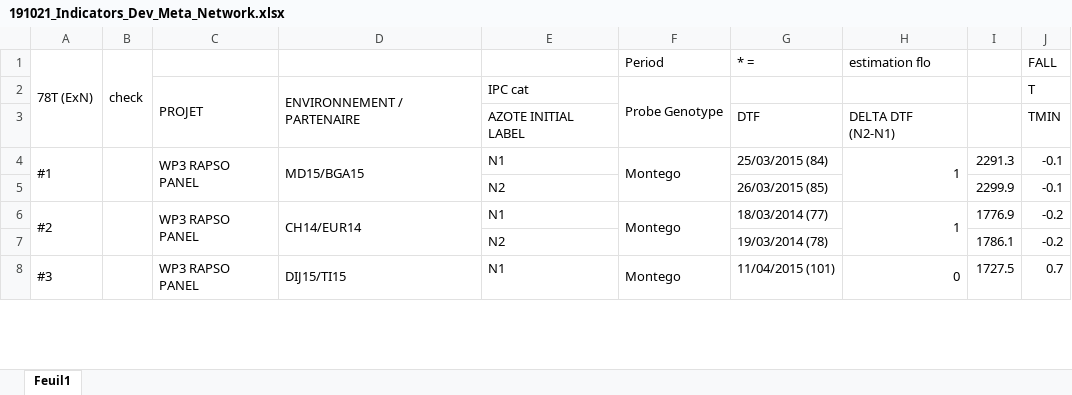
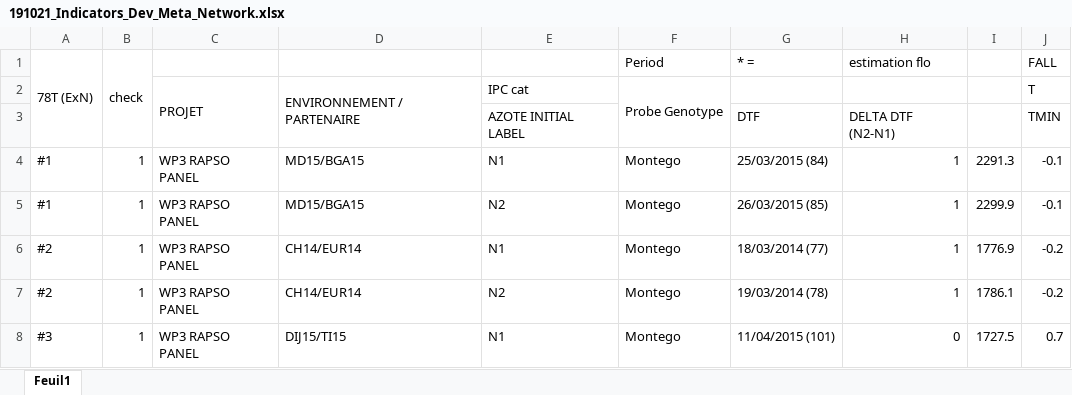
Before and after one commit to RemiMahmoud/meteo_vs_rendement, an Excel workbook: data/climate_data/indicateurs_pedologiques/191021_Indicators_Dev_Meta_Network.xlsx, sheet Feuil1, drawn as a sheet; only a part is shown; values as stored, in another font and other column widths than the file's, no cell formats; the diff covers the shown part only; the diff names each change by its address in the sheet, - before the commit and + after, or states it on an @@ line.

Commit message:
mofif xlsx

```diff
--- a/data/climate_data/indicateurs_pedologiques/191021_Indicators_Dev_Meta_Network.xlsx (sheet Feuil1)
+++ b/data/climate_data/indicateurs_pedologiques/191021_Indicators_Dev_Meta_Network.xlsx (sheet Feuil1)
-A4:A5 merged
-B4:B8: (empty)
+B4:B8: 1
-B4:B5 merged
-C4:C5 merged
-D4:D5 merged
-F4:F5 merged
-H4:H5 merged
-A5: (empty)
+A5: #1
-C5: (empty)
+C5: WP3 RAPSO PANEL
-D5: (empty)
+D5: MD15/BGA15
-F5: (empty)
+F5: Montego
-H5: (empty)
+H5: 1
-A6:A7 merged
-B6:B7 merged
-C6:C7 merged
-D6:D7 merged
-F6:F7 merged
-H6:H7 merged
-A7: (empty)
+A7: #2
-C7: (empty)
+C7: WP3 RAPSO PANEL
-D7: (empty)
+D7: CH14/EUR14
-F7: (empty)
+F7: Montego
-H7: (empty)
+H7: 1
-A8:A9 merged
-B8:B9 merged
-C8:C9 merged
-D8:D9 merged
-F8:F9 merged
-H8:H9 merged
```
Also changed, not shown: 283 edited cells and merged cells elsewhere in this sheet, cell formats, data/climate_data/indicateurs_pedologiques/191128_IPC_Dataset.xlsx, 3 other files.
